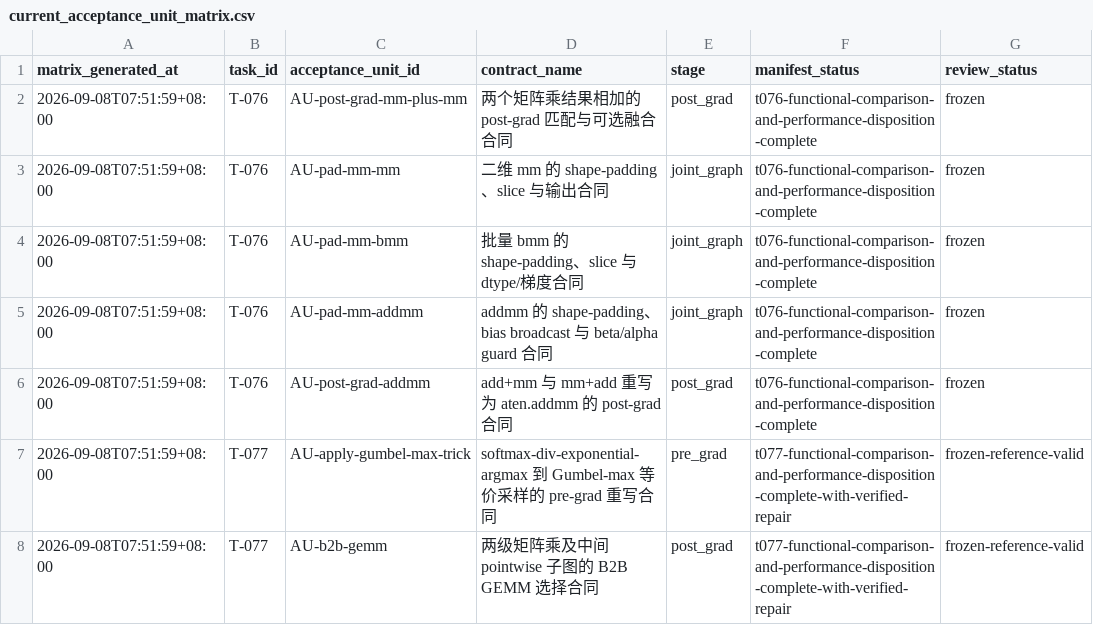
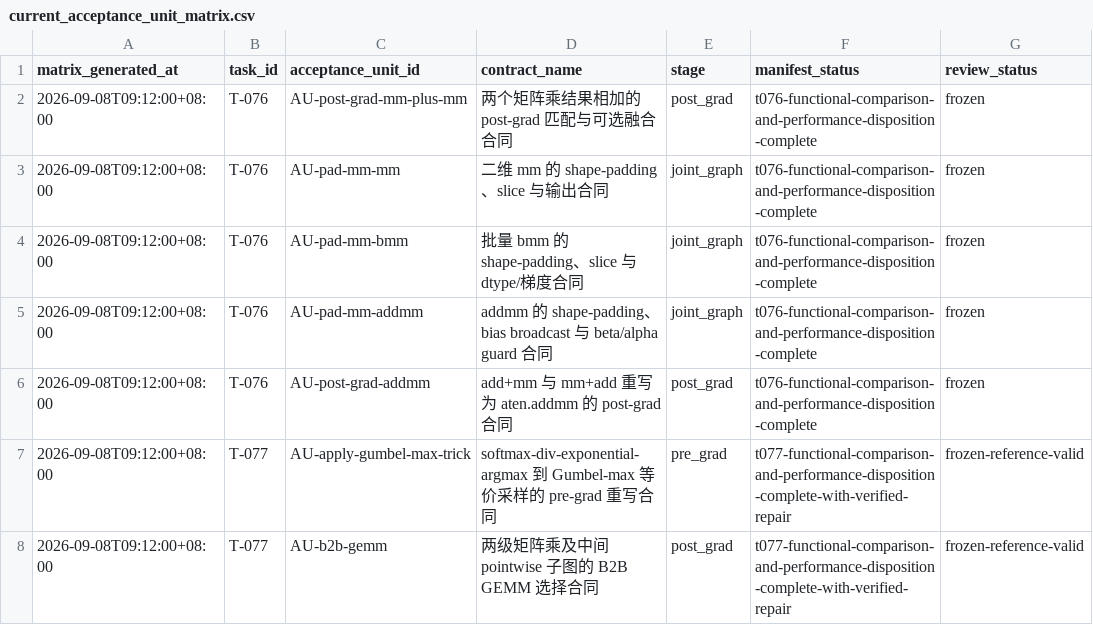
Before and after one commit to Beaver2323/Subgraph-Fusion-Pass-Optimization, a CSV file: report/current_acceptance_unit_matrix.csv, drawn as a sheet; only a part is shown; the diff covers the shown part only; the diff names each change by its address in the sheet, - before the commit and + after, or states it on an @@ line.

```diff
--- a/report/current_acceptance_unit_matrix.csv
+++ b/report/current_acceptance_unit_matrix.csv
-A2:A8 (matrix_generated_at): 2026-09-08T07:51:59+08:00
+A2:A8 (matrix_generated_at): 2026-09-08T09:12:00+08:00
```
Also changed, not shown: 40 edited cells elsewhere in this file, 43 other files.
